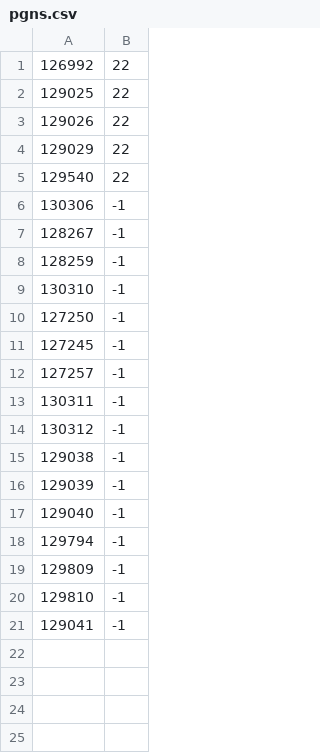
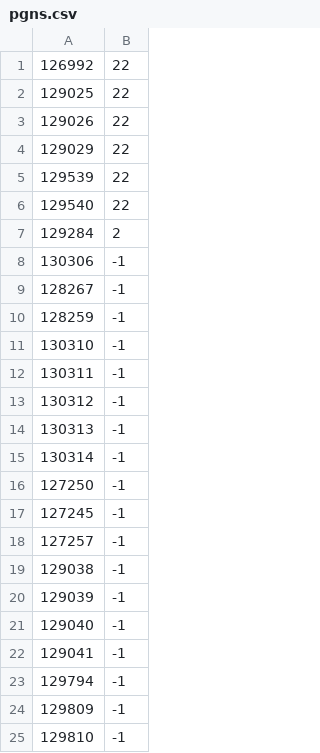
Before and after one commit to titio72/nmearouter, a CSV file: conf/pgns.csv, drawn as a sheet.

Commit message:
Added stats for N2KFastCache and set errors logging to debug level. Working on support for nav data from the MFD.

```diff
--- a/conf/pgns.csv
+++ b/conf/pgns.csv
@@ -4,3 +4,5 @@
 129029,22
+129539,22
 129540,22
+129284,2
 130306,-1
@@ -9,2 +11,6 @@
 130310,-1
+130311,-1
+130312,-1
+130313,-1
+130314,-1
 127250,-1
@@ -12,4 +18,2 @@
 127257,-1
-130311,-1
-130312,-1
 129038,-1
@@ -17,2 +21,3 @@
 129040,-1
+129041,-1
 129794,-1
@@ -20,2 +25 @@
 129810,-1
-129041,-1
```
Also changed, not shown: 7 other files.
